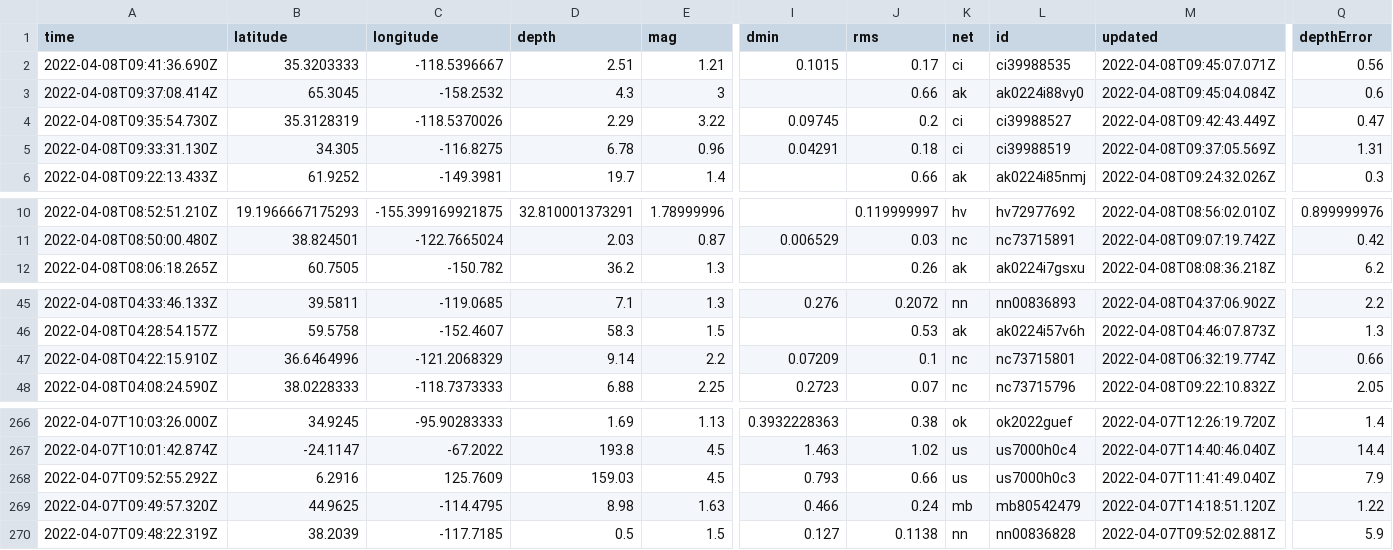
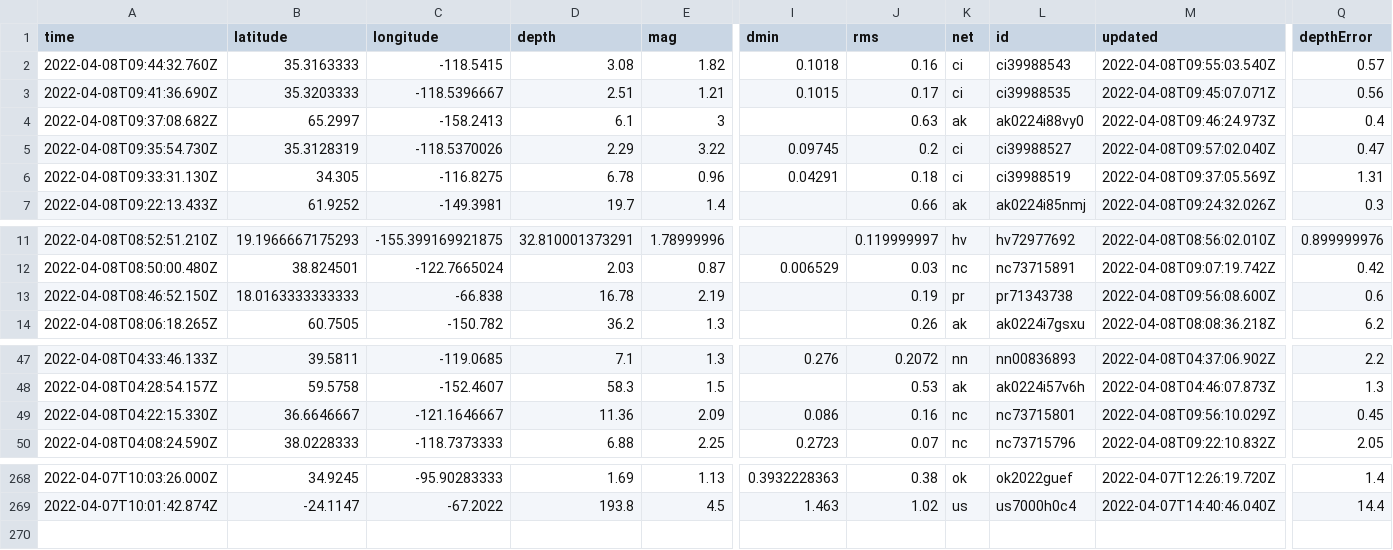
Before and after one commit to lambrechts/nicar2022-github-actions, a CSV file: usgs_current.csv, drawn as a sheet; only a part is shown, gaps mark what is left out; removed rows and columns are numbered as before the commit, all else as after; rows hold the shown columns only; the diff names each change by its address in the sheet, - before the commit and + after, or states it on an @@ line.

```diff
--- a/usgs_current.csv
+++ b/usgs_current.csv
+row 2: 2022-04-08T09:44:32.760Z | 35.3163333 | -118.5415 | 3.08 | 1.82 | 0.1018 | 0.16 | ci | ci39988543 | 2022-04-08T09:55:03.540Z | 0.57
-A4 (time): 2022-04-08T09:37:08.414Z
+A4 (time): 2022-04-08T09:37:08.682Z
-B4 (latitude): 65.3045
+B4 (latitude): 65.2997
-C4 (longitude): -158.2532
+C4 (longitude): -158.2413
-D4 (depth): 4.3
+D4 (depth): 6.1
-J4 (rms): 0.66
+J4 (rms): 0.63
-M4 (updated): 2022-04-08T09:45:04.084Z
+M4 (updated): 2022-04-08T09:46:24.973Z
-Q4 (depthError): 0.6
+Q4 (depthError): 0.4
-M5 (updated): 2022-04-08T09:42:43.449Z
+M5 (updated): 2022-04-08T09:57:02.040Z
+row 13: 2022-04-08T08:46:52.150Z | 18.0163333333333 | -66.838 | 16.78 | 2.19 |  | 0.19 | pr | pr71343738 | 2022-04-08T09:56:08.600Z | 0.6
-row 47: 2022-04-08T04:22:15.910Z | 36.6464996 | -121.2068329 | 9.14 | 2.2 | 0.07209 | 0.1 | nc | nc73715801 | 2022-04-08T06:32:19.774Z | 0.66
+row 49: 2022-04-08T04:22:15.330Z | 36.6646667 | -121.1646667 | 11.36 | 2.09 | 0.086 | 0.16 | nc | nc73715801 | 2022-04-08T09:56:10.029Z | 0.45
-row 268: 2022-04-07T09:52:55.292Z | 6.2916 | 125.7609 | 159.03 | 4.5 | 0.793 | 0.66 | us | us7000h0c3 | 2022-04-07T11:41:49.040Z | 7.9
-row 269: 2022-04-07T09:49:57.320Z | 44.9625 | -114.4795 | 8.98 | 1.63 | 0.466 | 0.24 | mb | mb80542479 | 2022-04-07T14:18:51.120Z | 1.22
-row 270: 2022-04-07T09:48:22.319Z | 38.2039 | -117.7185 | 0.5 | 1.5 | 0.127 | 0.1138 | nn | nn00836828 | 2022-04-07T09:52:02.881Z | 5.9
```
Also changed, not shown: 1 other file.
